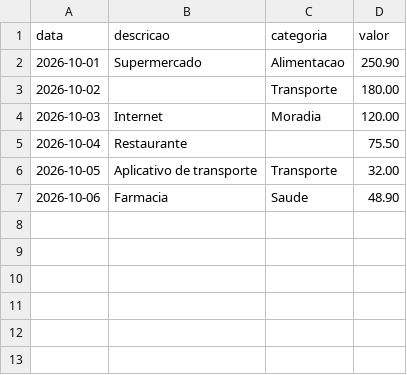
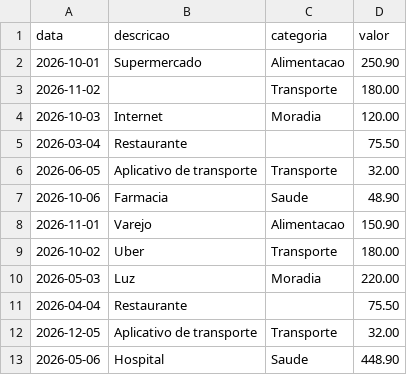
Before and after one commit to DaviQuaresma/expenses_analyser, a CSV file: data/despesas.csv, drawn as a sheet.

```diff
--- a/data/despesas.csv
+++ b/data/despesas.csv
@@ -2,6 +2,12 @@ data,descricao,categoria,valor
 2026-10-01,Supermercado,Alimentacao,250.90
-2026-10-02,,Transporte,180.00
+2026-11-02,,Transporte,180.00
 2026-10-03,Internet,Moradia,120.00
-2026-10-04,Restaurante,,75.50
-2026-10-05,Aplicativo de transporte,Transporte,32.00
+2026-03-04,Restaurante,,75.50
+2026-06-05,Aplicativo de transporte,Transporte,32.00
 2026-10-06,Farmacia,Saude,48.90
+2026-11-01,Varejo,Alimentacao,150.90
+2026-10-02,Uber,Transporte,180.00
+2026-05-03,Luz,Moradia,220.00
+2026-04-04,Restaurante,,75.50
+2026-12-05,Aplicativo de transporte,Transporte,32.00
+2026-05-06,Hospital,Saude,448.90
```
Also changed, not shown: 2 other files.
